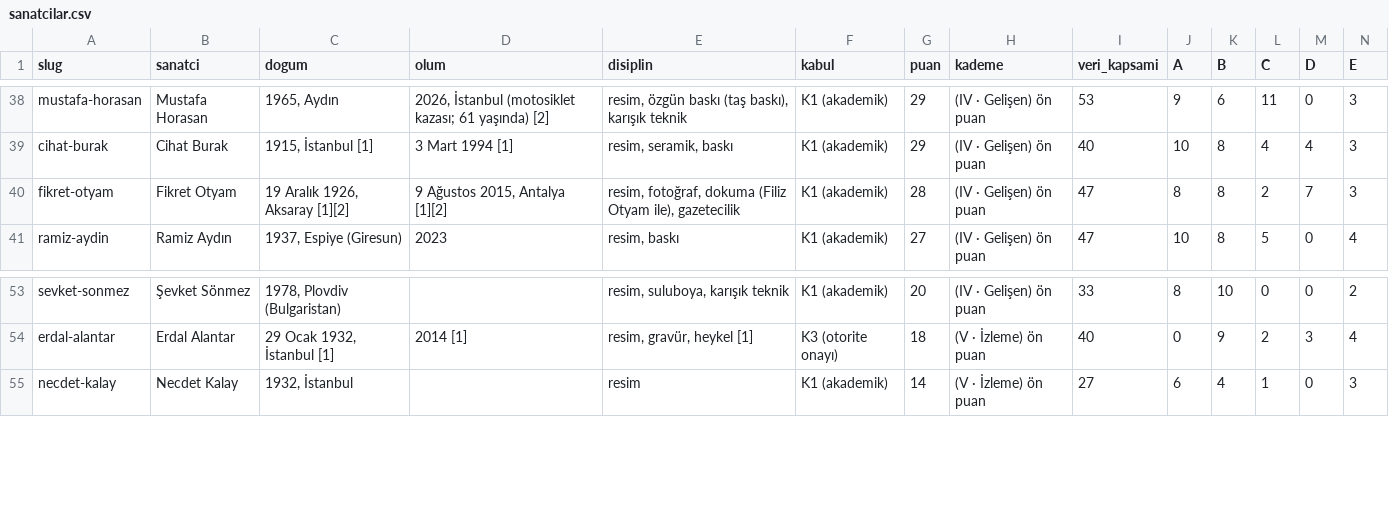
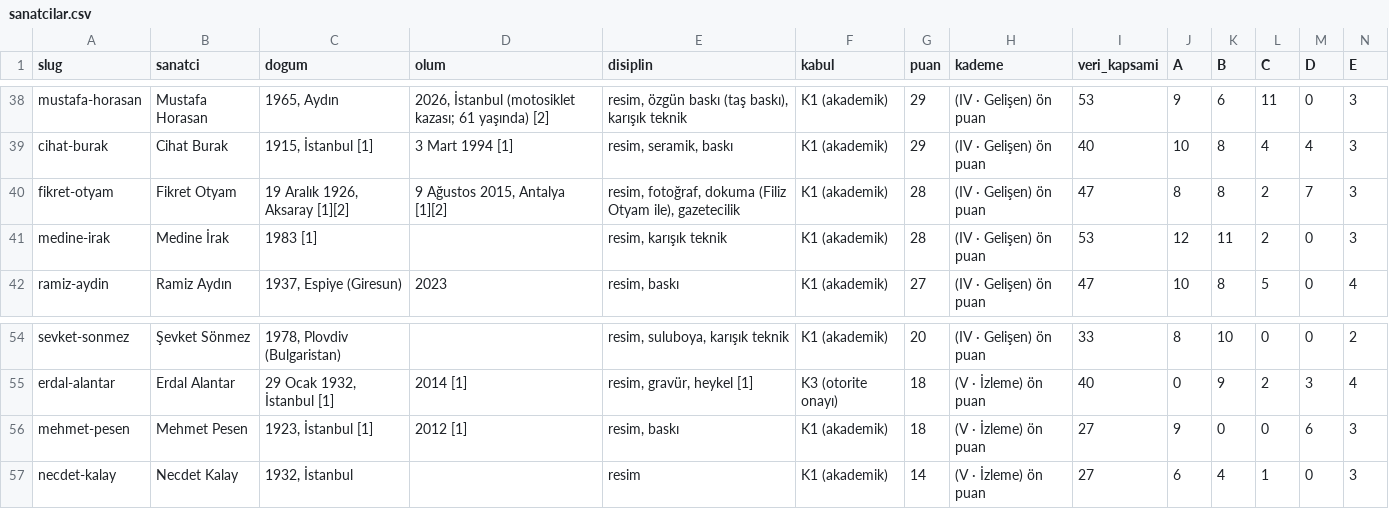
Before and after one commit to occiftci-ux/artvela-site, a CSV file: arastirma/sanatcilar.csv, drawn as a sheet; only a part is shown, gaps mark what is left out; rows hold the shown columns only; the diff names each change by its address in the sheet, - before the commit and + after, or states it on an @@ line.

```diff
--- a/arastirma/sanatcilar.csv
+++ b/arastirma/sanatcilar.csv
+row 41: medine-irak | Medine İrak | 1983 [1] |  | resim, karışık teknik | K1 (akademik) | 28 | (IV · Gelişen) ön puan | 53 | 12 | 11 | 2 | 0 | 3
+row 56: mehmet-pesen | Mehmet Pesen | 1923, İstanbul [1] | 2012 [1] | resim, baskı | K1 (akademik) | 18 | (V · İzleme) ön puan | 27 | 9 | 0 | 0 | 6 | 3
```
Also changed, not shown: arastirma/kuyruk.csv, 5 other files.
